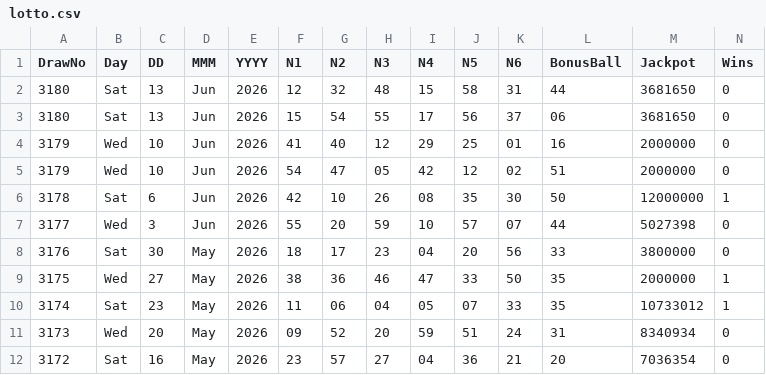
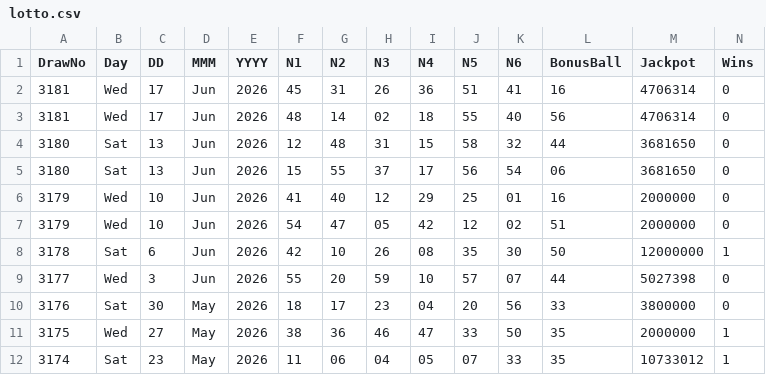
Before and after one commit to CostaCory/uk-lottery-dashboard, a CSV file: data/lotto.csv, drawn as a sheet; only a part is shown; the shorter side is filled out with more unchanged rows; addresses are those after the commit; rows hold the shown columns only; the diff names each change by its address in the sheet, - before the commit and + after, or states it on an @@ line.

Commit message:
Auto-update Lotto CSV

```diff
--- a/data/lotto.csv
+++ b/data/lotto.csv
+row 2: 3181 | Wed | 17 | Jun | 2026 | 45 | 31 | 26 | 36 | 51 | 41 | 16 | 4706314 | 0
+row 3: 3181 | Wed | 17 | Jun | 2026 | 48 | 14 | 02 | 18 | 55 | 40 | 56 | 4706314 | 0
-G4 (N2): 32
+G4 (N2): 48
-H4 (N3): 48
+H4 (N3): 31
-K4 (N6): 31
+K4 (N6): 32
-G5 (N2): 54
+G5 (N2): 55
-H5 (N3): 55
+H5 (N3): 37
-K5 (N6): 37
+K5 (N6): 54
```
